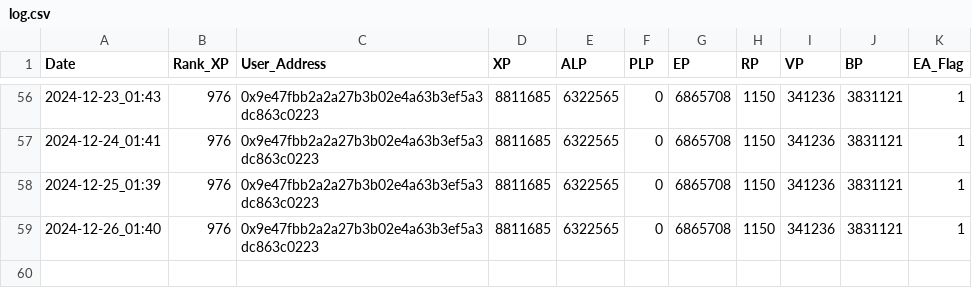
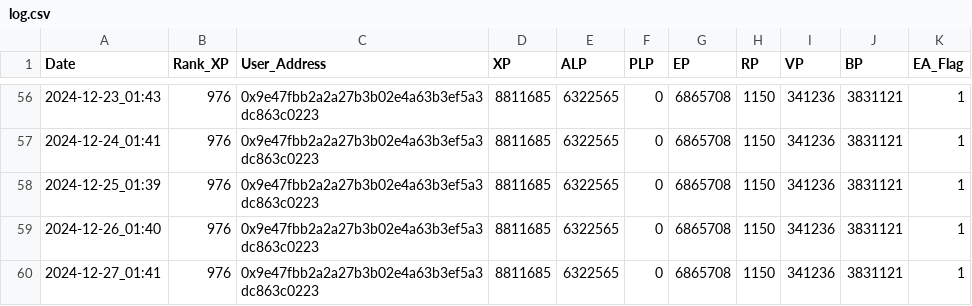
Before and after one commit to itssoraw/LXP-L, a CSV file: log.csv, drawn as a sheet; only a part is shown, gaps mark what is left out.

```diff
--- a/log.csv
+++ b/log.csv
@@ -59 +59,2 @@ Date,Rank_XP,User_Address,XP,ALP,PLP,EP,RP,VP,BP,EA_Flag
 2024-12-26_01:40,976,0x9e47fbb2a2a27b3b02e4a63b3ef5a3dc863c0223,8811685,6322565,0,6865708,1150,341236,3831121,1
+2024-12-27_01:41,976,0x9e47fbb2a2a27b3b02e4a63b3ef5a3dc863c0223,8811685,6322565,0,6865708,1150,341236,3831121,1
```
